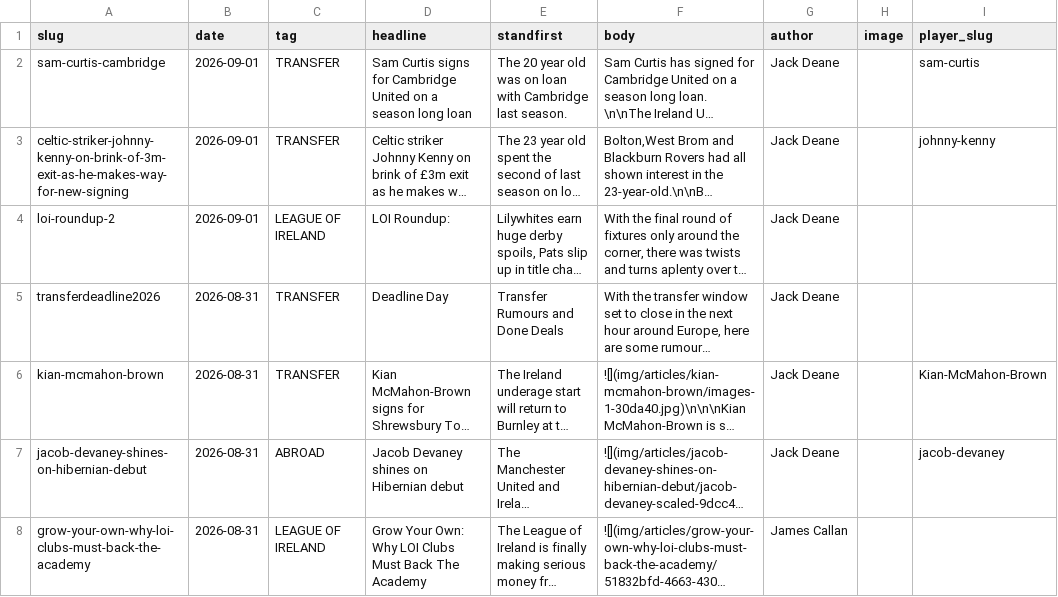
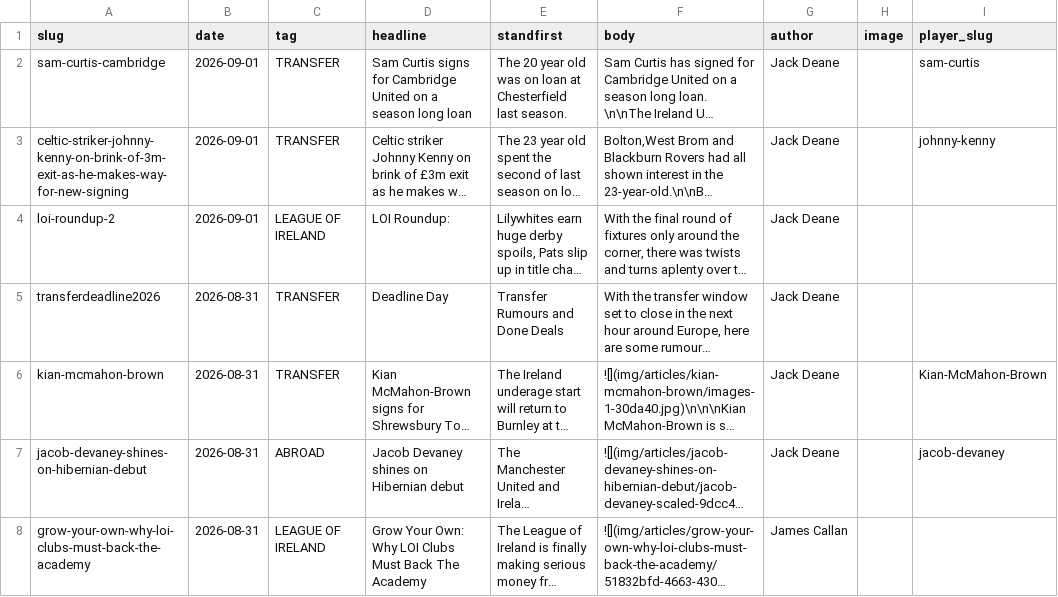
Before and after one commit to JustPatrickG/footballers.ie, a CSV file: data/manual/articles.csv, drawn as a sheet; only a part is shown; long unchanged cells end in …; the diff names each change by its address in the sheet, - before the commit and + after, or states it on an @@ line.

Commit message:
Update data/manual/articles.csv via admin

```diff
--- a/data/manual/articles.csv
+++ b/data/manual/articles.csv
-E2 (standfirst): …on loan with Cambridge last season.
+E2 (standfirst): …on loan at Chesterfield last season.
```
